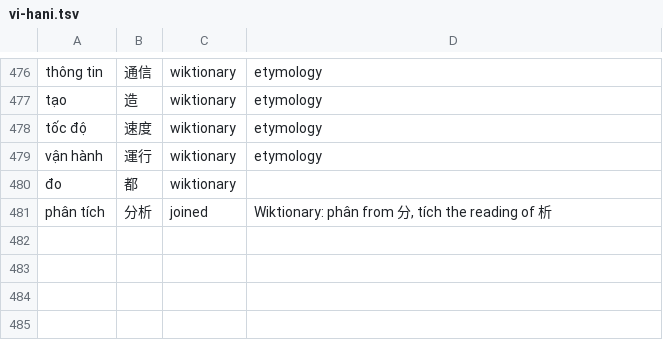
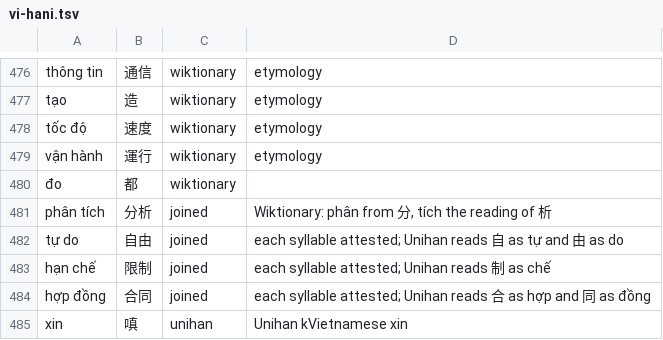
Before and after one commit to mkpoli/glyph-atlas, a TSV file: data/vocab/vi-hani.tsv, drawn as a sheet; only a part is shown, gaps mark what is left out.

```diff
--- a/data/vocab/vi-hani.tsv
+++ b/data/vocab/vi-hani.tsv
@@ -481 +481,5 @@ vận hành	運行	wiktionary	etymology
 phân tích	分析	joined	Wiktionary: phân from 分, tích the reading of 析
+tự do	自由	joined	each syllable attested; Unihan reads 自 as tự and 由 as do
+hạn chế	限制	joined	each syllable attested; Unihan reads 制 as chế
+hợp đồng	合同	joined	each syllable attested; Unihan reads 合 as hợp and 同 as đồng
+xin	嗔	unihan	Unihan kVietnamese xin
```
Also changed, not shown: 12 other files.
